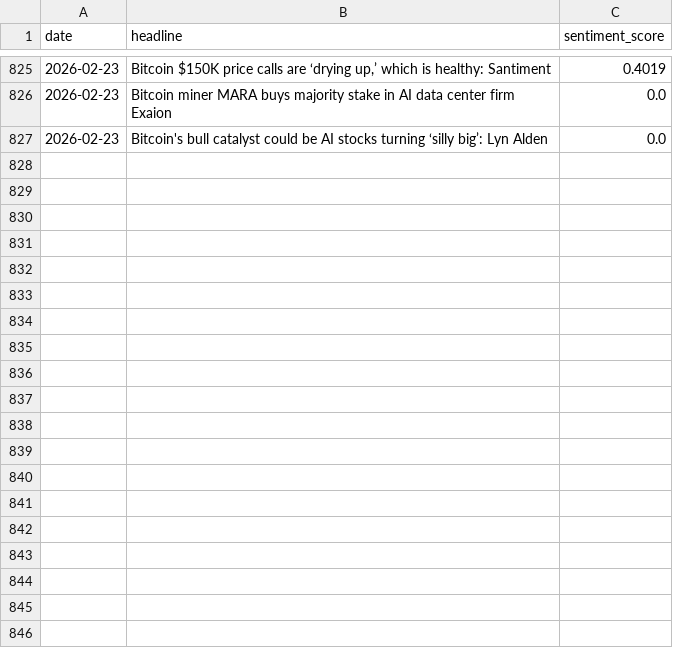
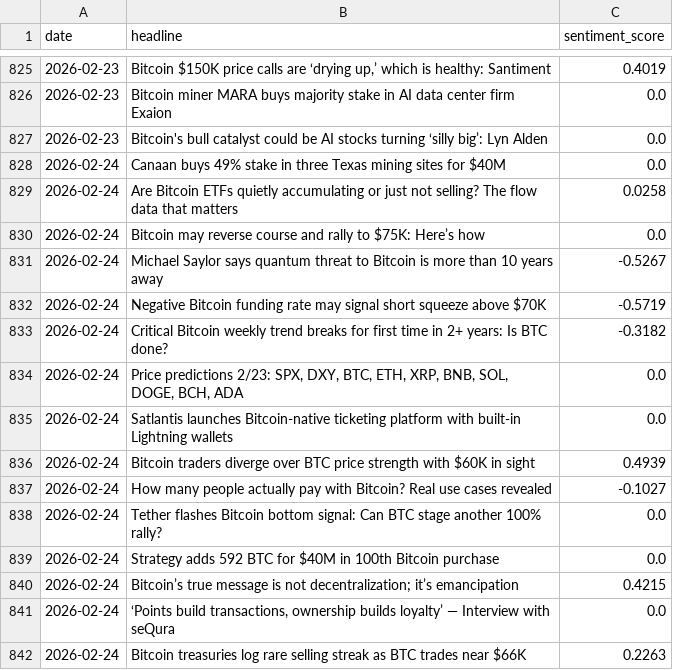
Before and after one commit to wandura412/hype-vs-reality, a CSV file: data/raw_tweets/news_sentiment.csv, drawn as a sheet; only a part is shown, gaps mark what is left out; the diff names each change by its address in the sheet, - before the commit and + after, or states it on an @@ line.

```diff
--- a/data/raw_tweets/news_sentiment.csv
+++ b/data/raw_tweets/news_sentiment.csv
+row 828: 2026-02-24 | Canaan buys 49% stake in three Texas mining sites for $40M | 0.0
+row 829: 2026-02-24 | Are Bitcoin ETFs quietly accumulating or just not selling? The flow data that matters | 0.0258
+row 830: 2026-02-24 | Bitcoin may reverse course and rally to $75K: Here’s how | 0.0
+row 831: 2026-02-24 | Michael Saylor says quantum threat to Bitcoin is more than 10 years away | -0.5267
+row 832: 2026-02-24 | Negative Bitcoin funding rate may signal short squeeze above $70K | -0.5719
+row 833: 2026-02-24 | Critical Bitcoin weekly trend breaks for first time in 2+ years: Is BTC done? | -0.3182
+row 834: 2026-02-24 | Price predictions 2/23: SPX, DXY, BTC, ETH, XRP, BNB, SOL, DOGE, BCH, ADA | 0.0
+row 835: 2026-02-24 | Satlantis launches Bitcoin-native ticketing platform with built-in Lightning wallets | 0.0
+row 836: 2026-02-24 | Bitcoin traders diverge over BTC price strength with $60K in sight | 0.4939
+row 837: 2026-02-24 | How many people actually pay with Bitcoin? Real use cases revealed | -0.1027
+row 838: 2026-02-24 | Tether flashes Bitcoin bottom signal: Can BTC stage another 100% rally? | 0.0
+row 839: 2026-02-24 | Strategy adds 592 BTC for $40M in 100th Bitcoin purchase | 0.0
+row 840: 2026-02-24 | Bitcoin’s true message is not decentralization; it’s emancipation | 0.4215
+row 841: 2026-02-24 | ‘Points build transactions, ownership builds loyalty’ — Interview with seQura | 0.0
+row 842: 2026-02-24 | Bitcoin treasuries log rare selling streak as BTC trades near $66K | 0.2263
```
